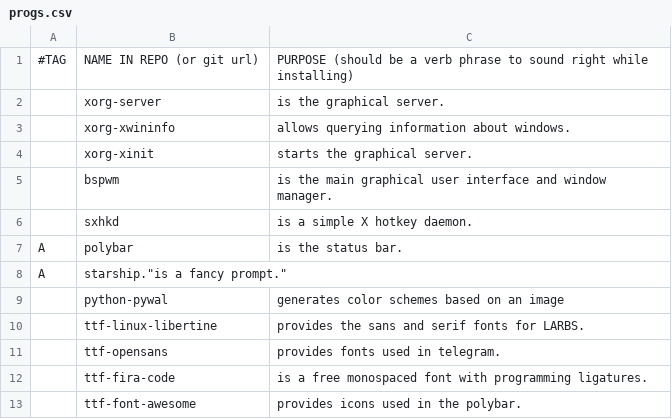
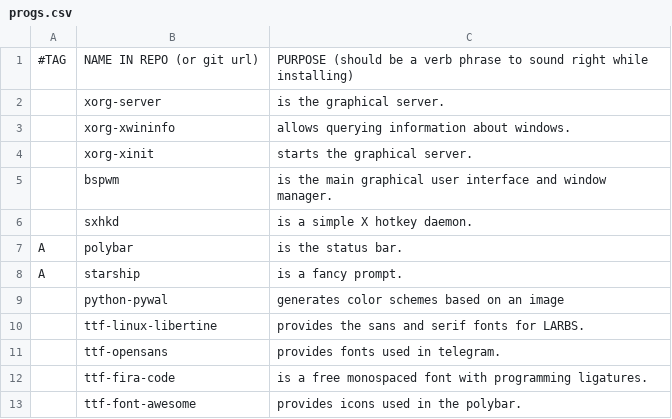
Before and after one commit to mysy00/LARBS, a CSV file: progs.csv, drawn as a sheet; only a part is shown.

Commit message:
Update progs.csv

```diff
--- a/progs.csv
+++ b/progs.csv
@@ -7,3 +7,3 @@
 A,polybar,"is the status bar."
-A,starship."is a fancy prompt."
+A,starship,"is a fancy prompt."
 ,python-pywal,"generates color schemes based on an image"
```
